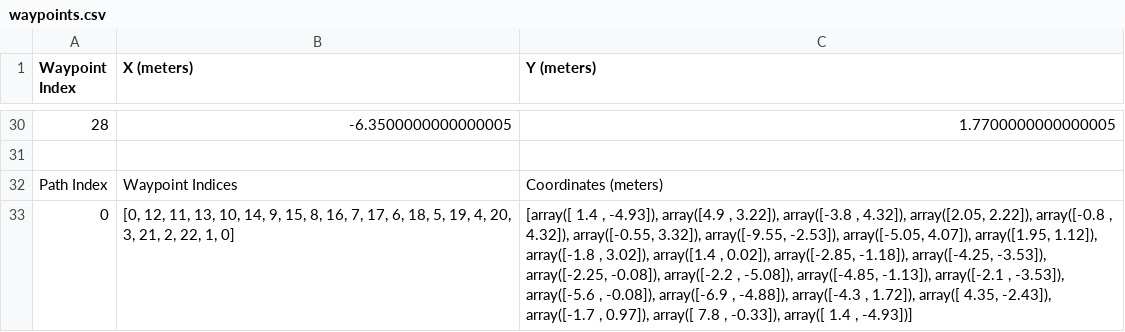
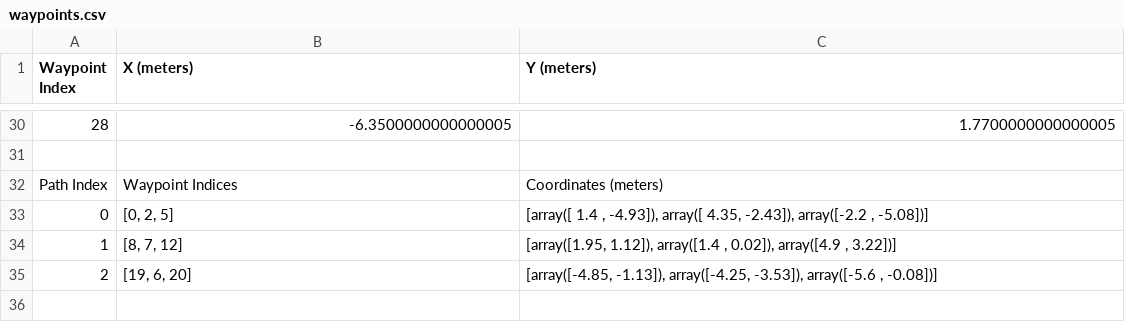
Before and after one commit to P10-Robuddy/linorobot2, a CSV file: waypoints.csv, drawn as a sheet; only a part is shown, gaps mark what is left out; removed rows and columns are numbered as before the commit, all else as after; the diff names each change by its address in the sheet, - before the commit and + after, or states it on an @@ line.

```diff
--- a/waypoints.csv
+++ b/waypoints.csv
-row 33: 0 | [0, 12, 11, 13, 10, 14, 9, 15, 8, 16, 7, 17, 6, 18, 5, 19, 4, 20, 3, 21, 2, 22, 1, 0] | [array([ 1.4 , -4.93]), array([4.9 , 3.22]), array([-3.8 , 4.32]), array([2.05, 2.22]), array([-0.8 , 4.32]), array([-0.55, 3.32]), array([-9.55, -2.53]), array([-5.05, 4.07]), array([1.95, 1.12]), array([-1.8 , 3.02]), array([1.4 , 0.02]), array([-2.85, -1.18]), array([-4.25, -3.53]), array([-2.25, -0.08]), array([-2.2 , -5.08]), array([-4.85, -1.13]), array([-2.1 , -3.53]), array([-5.6 , -0.08]), array([-6.9 , -4.88]), array([-4.3 , 1.72]), array([ 4.35, -2.43]), array([-1.7 , 0.97]), array([ 7.8 , -0.33]), array([ 1.4 , -4.93])]
+row 33: 0 | [0, 2, 5] | [array([ 1.4 , -4.93]), array([ 4.35, -2.43]), array([-2.2 , -5.08])]
+row 34: 1 | [8, 7, 12] | [array([1.95, 1.12]), array([1.4 , 0.02]), array([4.9 , 3.22])]
+row 35: 2 | [19, 6, 20] | [array([-4.85, -1.13]), array([-4.25, -3.53]), array([-5.6 , -0.08])]
```
Also changed, not shown: 5 other files.
